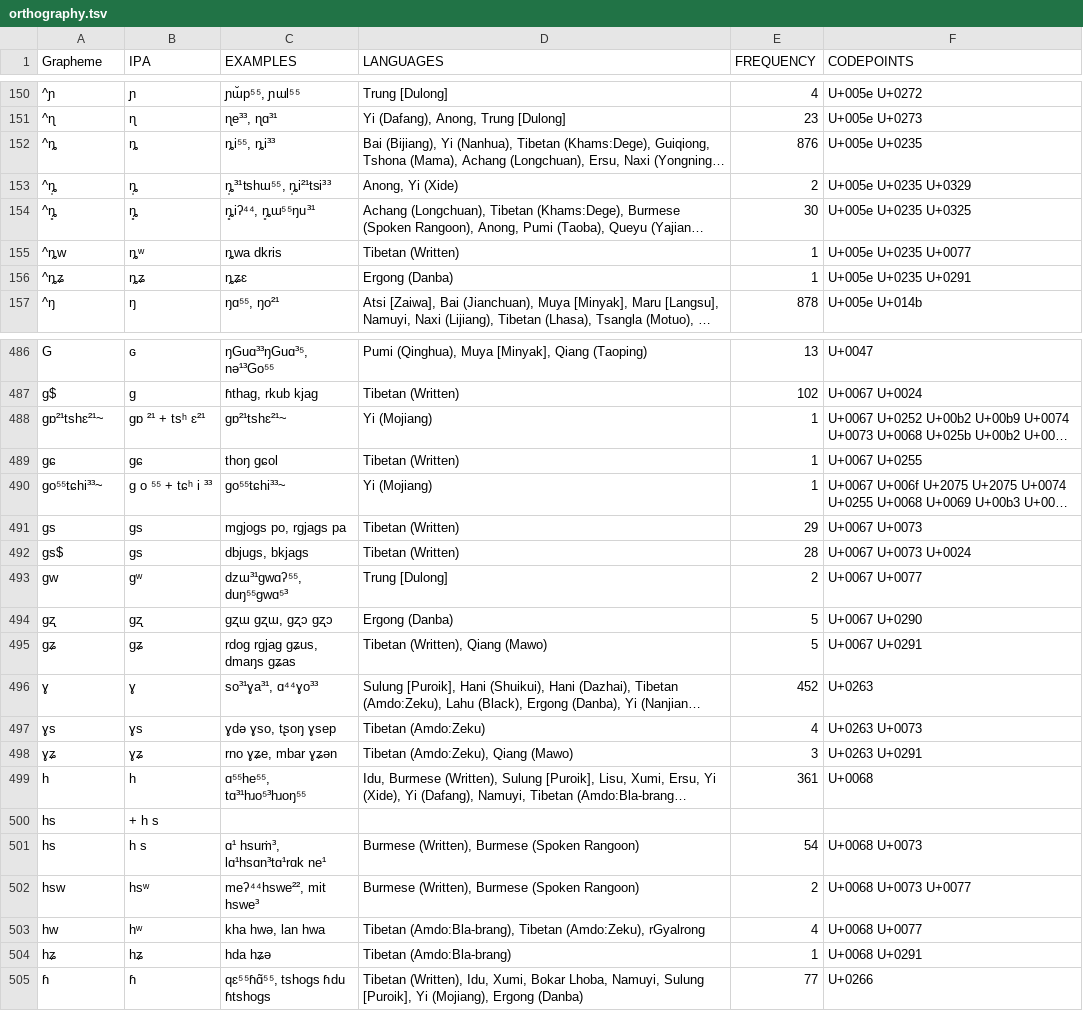
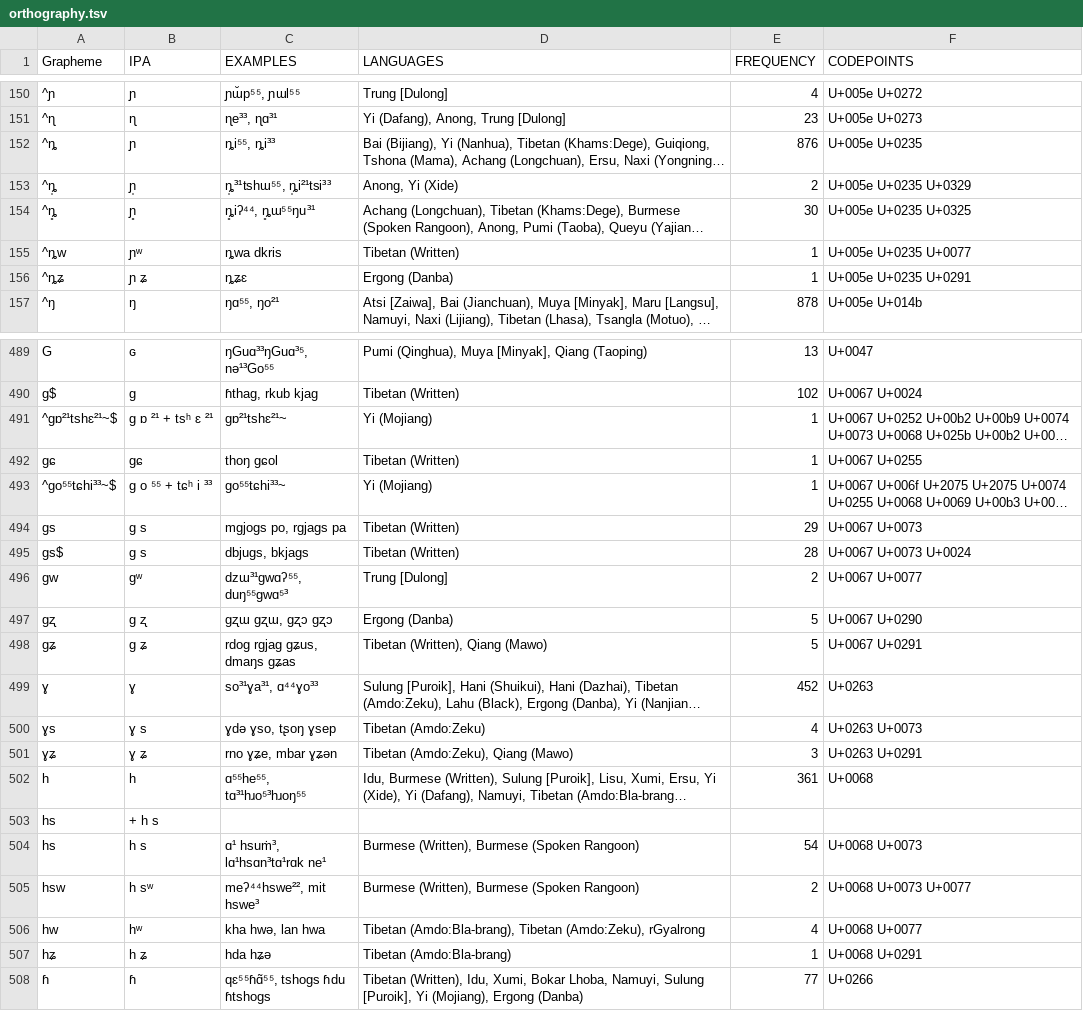
Before and after one commit to lexibank/suntb, a TSV file: etc/orthography.tsv, drawn as a sheet; only a part is shown, gaps mark what is left out; long unchanged cells end in …; addresses are those after the commit; the diff covers the shown part only; the diff names each change by its address in the sheet, - before the commit and + after, or states it on an @@ line.

Commit message:
update orthography profile

```diff
--- a/etc/orthography.tsv
+++ b/etc/orthography.tsv
-B152 (IPA): ȵ
+B152 (IPA): ɲ
-B153 (IPA): ȵ̩
+B153 (IPA): ɲ̩
-B154 (IPA): ȵ̥
+B154 (IPA): ɲ̥
-B155 (IPA): ȵʷ
+B155 (IPA): ɲʷ
-B156 (IPA): ȵʑ
+B156 (IPA): ɲ ʑ
-A491 (Grapheme): gɒ²¹tshɛ²¹~
+A491 (Grapheme): ^gɒ²¹tshɛ²¹~$
-B491 (IPA): gɒ ²¹ + tsʰ ɛ²¹
+B491 (IPA): g ɒ ²¹ + tsʰ ɛ ²¹
-A493 (Grapheme): go⁵⁵tɕhi³³~
+A493 (Grapheme): ^go⁵⁵tɕhi³³~$
-B494:B495 (IPA): gs
+B494:B495 (IPA): g s
-B497 (IPA): gʐ
+B497 (IPA): g ʐ
-B498 (IPA): gʑ
+B498 (IPA): g ʑ
-B500 (IPA): ɣs
+B500 (IPA): ɣ s
-B501 (IPA): ɣʑ
+B501 (IPA): ɣ ʑ
-B505 (IPA): hsʷ
+B505 (IPA): h sʷ
-B507 (IPA): hʑ
+B507 (IPA): h ʑ
```
Also changed, not shown: 3 added rows and 126 edited cells elsewhere in this file, 2 other files.
